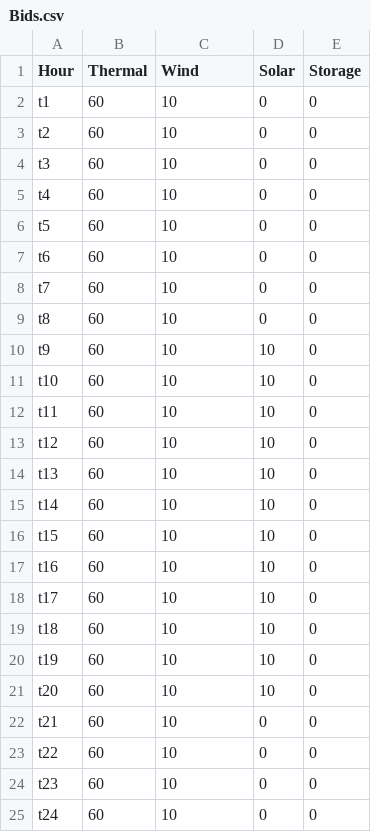
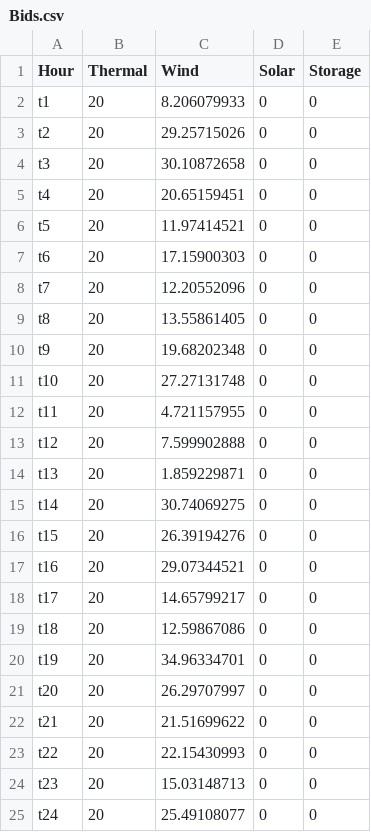
Before and after one commit to ColinvanWijk/EMGa, a CSV file: Bids.csv, drawn as a sheet.

```diff
--- a/Bids.csv
+++ b/Bids.csv
@@ -1,25 +1,25 @@
 Hour,Thermal,Wind,Solar,Storage
-t1,60,10,0,0
-t2,60,10,0,0
-t3,60,10,0,0
-t4,60,10,0,0
-t5,60,10,0,0
-t6,60,10,0,0
-t7,60,10,0,0
-t8,60,10,0,0
-t9,60,10,10,0
-t10,60,10,10,0
-t11,60,10,10,0
-t12,60,10,10,0
-t13,60,10,10,0
-t14,60,10,10,0
-t15,60,10,10,0
-t16,60,10,10,0
-t17,60,10,10,0
-t18,60,10,10,0
-t19,60,10,10,0
-t20,60,10,10,0
-t21,60,10,0,0
-t22,60,10,0,0
-t23,60,10,0,0
-t24,60,10,0,0
+t1,20,8.206079933,0,0
+t2,20,29.25715026,0,0
+t3,20,30.10872658,0,0
+t4,20,20.65159451,0,0
+t5,20,11.97414521,0,0
+t6,20,17.15900303,0,0
+t7,20,12.20552096,0,0
+t8,20,13.55861405,0,0
+t9,20,19.68202348,0,0
+t10,20,27.27131748,0,0
+t11,20,4.721157955,0,0
+t12,20,7.599902888,0,0
+t13,20,1.859229871,0,0
+t14,20,30.74069275,0,0
+t15,20,26.39194276,0,0
+t16,20,29.07344521,0,0
+t17,20,14.65799217,0,0
+t18,20,12.59867086,0,0
+t19,20,34.96334701,0,0
+t20,20,26.29707997,0,0
+t21,20,21.51699622,0,0
+t22,20,22.15430993,0,0
+t23,20,15.03148713,0,0
+t24,20,25.49108077,0,0
```
Also changed, not shown: 1 other file.
